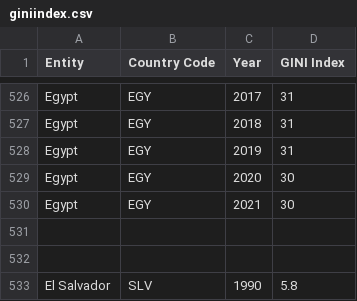
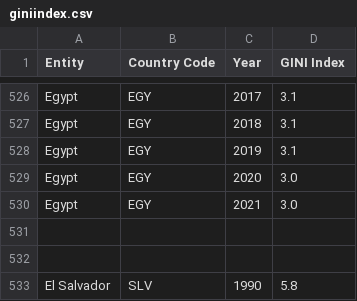
Before and after one commit to johannesb999/Grundlagen3DV3, a CSV file: data/giniindex.csv, drawn as a sheet; only a part is shown, gaps mark what is left out; the diff covers the shown part only; the diff names each change by its address in the sheet, - before the commit and + after, or states it on an @@ line.

```diff
--- a/data/giniindex.csv
+++ b/data/giniindex.csv
-D526:D528 (GINI Index): 31
+D526:D528 (GINI Index): 3.1
-D529:D530 (GINI Index): 30
+D529:D530 (GINI Index): 3.0
```
Also changed, not shown: 27 edited cells elsewhere in this file, 2 other files.
